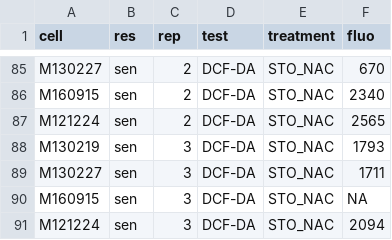
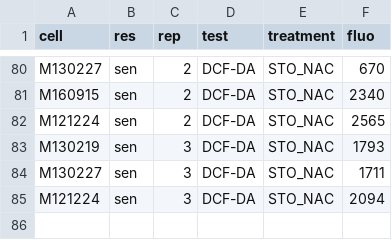
Before and after one commit to pcheng84/2018_Cancer_immunotherapy, a CSV file: intro_to_ggplot/data.csv, drawn as a sheet; only a part is shown, gaps mark what is left out; the diff covers the shown part only.

```diff
--- a/intro_to_ggplot/data.csv
+++ b/intro_to_ggplot/data.csv
@@ -89,3 +84,2 @@
 "M130227","sen",3,"DCF-DA","STO_NAC",1711
-"M160915","sen",3,"DCF-DA","STO_NAC",NA
 "M121224","sen",3,"DCF-DA","STO_NAC",2094
```
Also changed, not shown: 5 removed rows elsewhere in this file, 1 other file.
